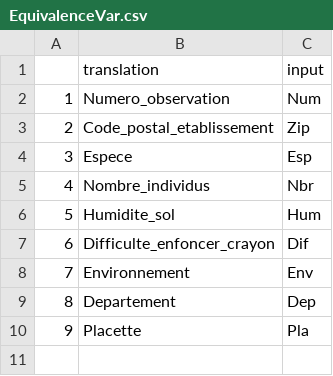
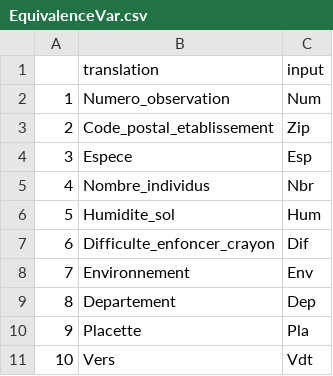
Before and after one commit to sbenateau/VNE-Game, a CSV file: data/EquivalenceVar.csv, drawn as a sheet; the diff names each change by its address in the sheet, - before the commit and + after, or states it on an @@ line.

```diff
--- a/data/EquivalenceVar.csv
+++ b/data/EquivalenceVar.csv
+row 11: 10 | Vers | Vdt
```
Also changed, not shown: 1 other file.
